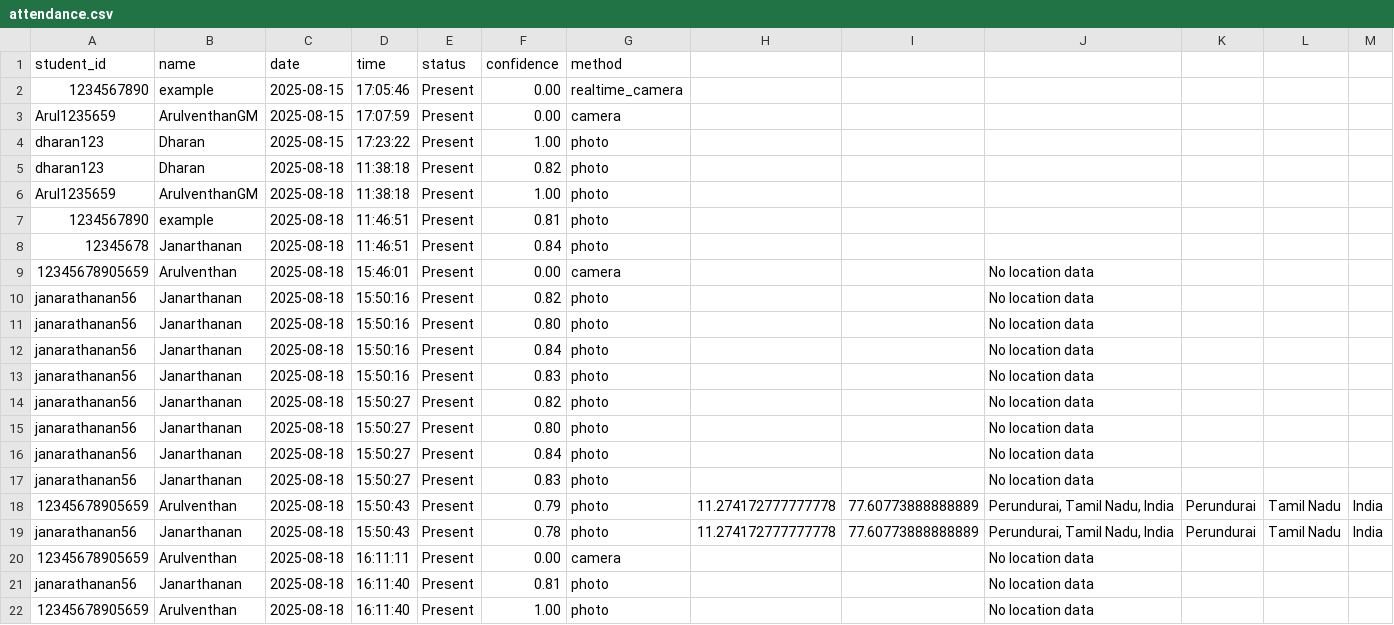
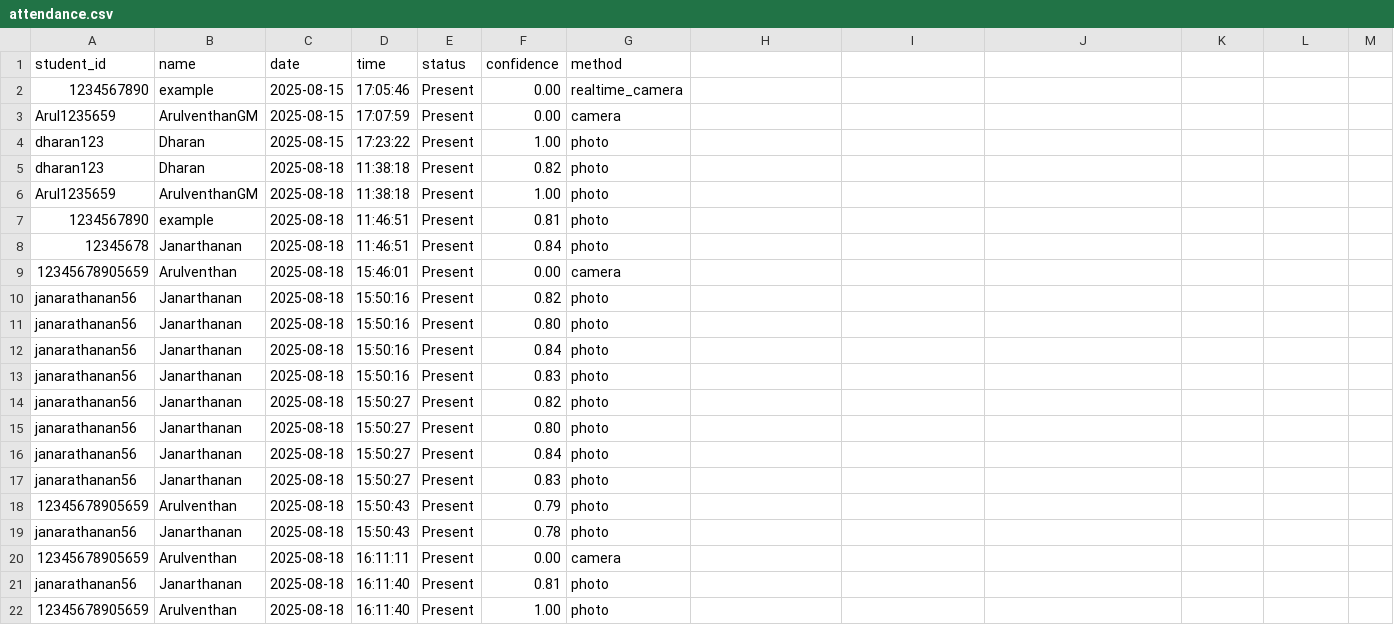
Before and after one commit to ArulventhanGM/Face-Recognition, a CSV file: data/attendance.csv, drawn as a sheet.

```diff
--- a/data/attendance.csv
+++ b/data/attendance.csv
@@ -8,15 +8,15 @@ Arul1235659,ArulventhanGM,2025-08-18,11:38:18,Present,1.00,photo
 12345678,Janarthanan,2025-08-18,11:46:51,Present,0.84,photo
-12345678905659,Arulventhan,2025-08-18,15:46:01,Present,0.00,camera,,,No location data,,,
-janarathanan56,Janarthanan,2025-08-18,15:50:16,Present,0.82,photo,,,No location data,,,
-janarathanan56,Janarthanan,2025-08-18,15:50:16,Present,0.80,photo,,,No location data,,,
-janarathanan56,Janarthanan,2025-08-18,15:50:16,Present,0.84,photo,,,No location data,,,
-janarathanan56,Janarthanan,2025-08-18,15:50:16,Present,0.83,photo,,,No location data,,,
-janarathanan56,Janarthanan,2025-08-18,15:50:27,Present,0.82,photo,,,No location data,,,
-janarathanan56,Janarthanan,2025-08-18,15:50:27,Present,0.80,photo,,,No location data,,,
-janarathanan56,Janarthanan,2025-08-18,15:50:27,Present,0.84,photo,,,No location data,,,
-janarathanan56,Janarthanan,2025-08-18,15:50:27,Present,0.83,photo,,,No location data,,,
-12345678905659,Arulventhan,2025-08-18,15:50:43,Present,0.79,photo,11.274172777777778,77.60773888888889,"Perundurai, Tamil Nadu, India",Perundurai,Tamil Nadu,India
-janarathanan56,Janarthanan,2025-08-18,15:50:43,Present,0.78,photo,11.274172777777778,77.60773888888889,"Perundurai, Tamil Nadu, India",Perundurai,Tamil Nadu,India
-12345678905659,Arulventhan,2025-08-18,16:11:11,Present,0.00,camera,,,No location data,,,
-janarathanan56,Janarthanan,2025-08-18,16:11:40,Present,0.81,photo,,,No location data,,,
-12345678905659,Arulventhan,2025-08-18,16:11:40,Present,1.00,photo,,,No location data,,,
+12345678905659,Arulventhan,2025-08-18,15:46:01,Present,0.00,camera
+janarathanan56,Janarthanan,2025-08-18,15:50:16,Present,0.82,photo
+janarathanan56,Janarthanan,2025-08-18,15:50:16,Present,0.80,photo
+janarathanan56,Janarthanan,2025-08-18,15:50:16,Present,0.84,photo
+janarathanan56,Janarthanan,2025-08-18,15:50:16,Present,0.83,photo
+janarathanan56,Janarthanan,2025-08-18,15:50:27,Present,0.82,photo
+janarathanan56,Janarthanan,2025-08-18,15:50:27,Present,0.80,photo
+janarathanan56,Janarthanan,2025-08-18,15:50:27,Present,0.84,photo
+janarathanan56,Janarthanan,2025-08-18,15:50:27,Present,0.83,photo
+12345678905659,Arulventhan,2025-08-18,15:50:43,Present,0.79,photo
+janarathanan56,Janarthanan,2025-08-18,15:50:43,Present,0.78,photo
+12345678905659,Arulventhan,2025-08-18,16:11:11,Present,0.00,camera
+janarathanan56,Janarthanan,2025-08-18,16:11:40,Present,0.81,photo
+12345678905659,Arulventhan,2025-08-18,16:11:40,Present,1.00,photo
```
Also changed, not shown: 2 other files.
